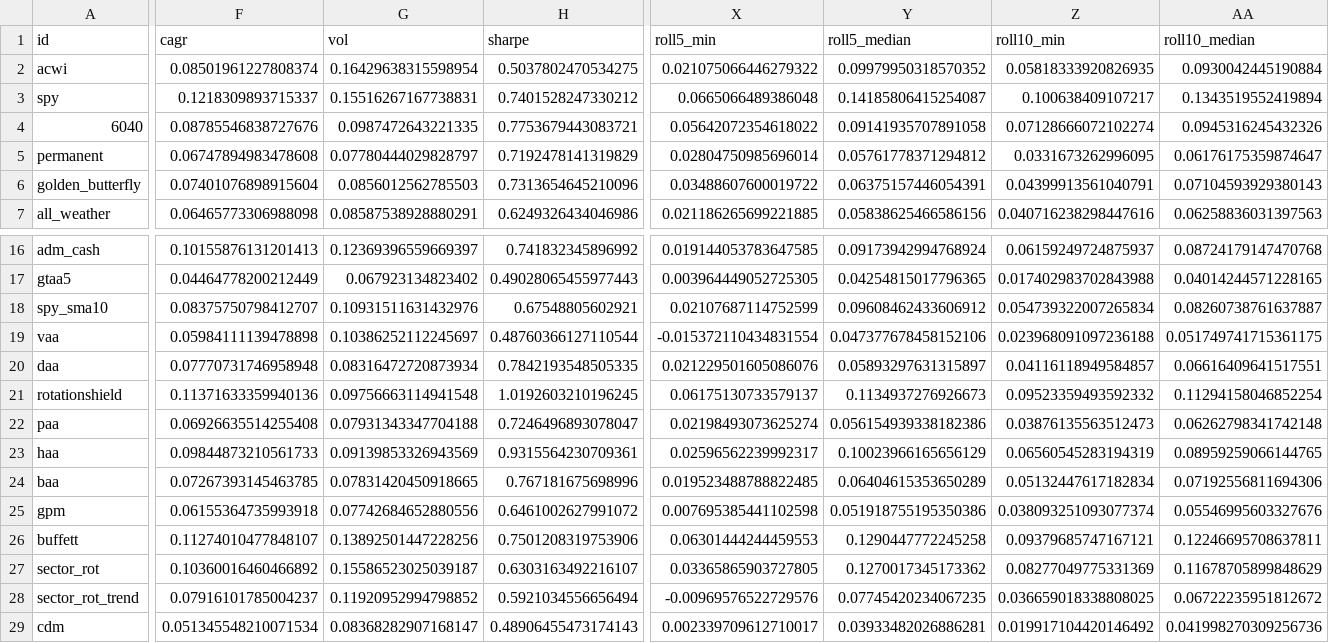
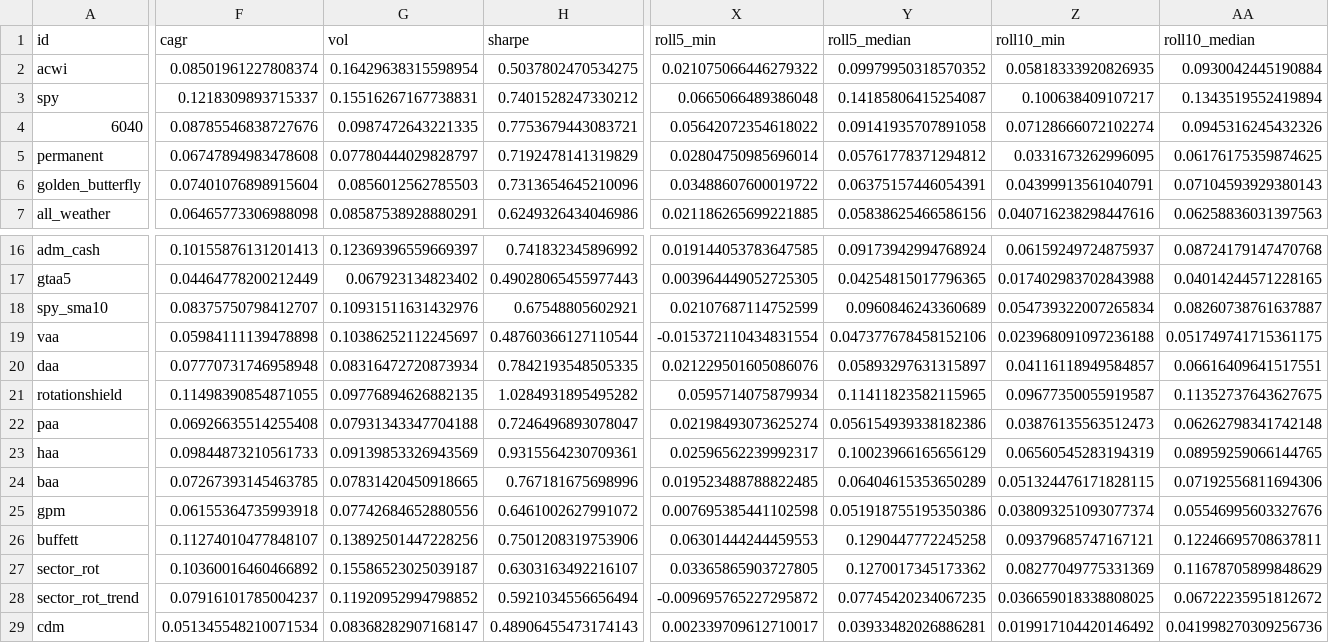
Before and after one commit to Investirblog/labo-etf, a CSV file: results/summary_common.csv, drawn as a sheet; only a part is shown, gaps mark what is left out; the diff covers the shown part only; the diff names each change by its address in the sheet, - before the commit and + after, or states it on an @@ line.

```diff
--- a/results/summary_common.csv
+++ b/results/summary_common.csv
-AA5 (roll10_median): 0.06176175359874647
+AA5 (roll10_median): 0.06176175359874625
-Y18 (roll5_median): 0.09608462433606912
+Y18 (roll5_median): 0.0960846243360689
-F21 (cagr): 0.11371633359940136
+F21 (cagr): 0.11498390854871055
-G21 (vol): 0.09756663114941548
+G21 (vol): 0.09776894626882135
-H21 (sharpe): 1.0192603210196245
+H21 (sharpe): 1.0284931895495282
-X21 (roll5_min): 0.06175130733579137
+X21 (roll5_min): 0.0595714075879934
-Y21 (roll5_median): 0.1134937276926673
+Y21 (roll5_median): 0.11411823582115965
-Z21 (roll10_min): 0.09523359493592332
+Z21 (roll10_min): 0.09677350055919587
-AA21 (roll10_median): 0.11294158046852254
+AA21 (roll10_median): 0.11352737643627675
-Z24 (roll10_min): 0.05132447617182834
+Z24 (roll10_min): 0.051324476171828115
-X28 (roll5_min): -0.00969576522729576
+X28 (roll5_min): -0.009695765227295872
```
Also changed, not shown: 8 edited cells elsewhere in this file, results/summary_full.csv, 58 other files.
